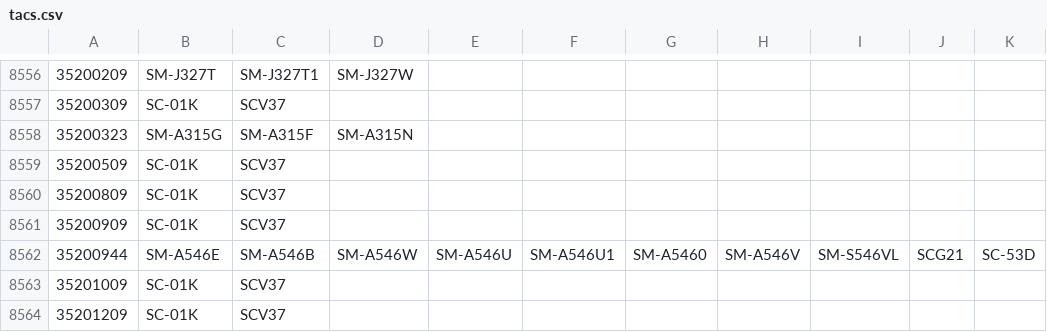
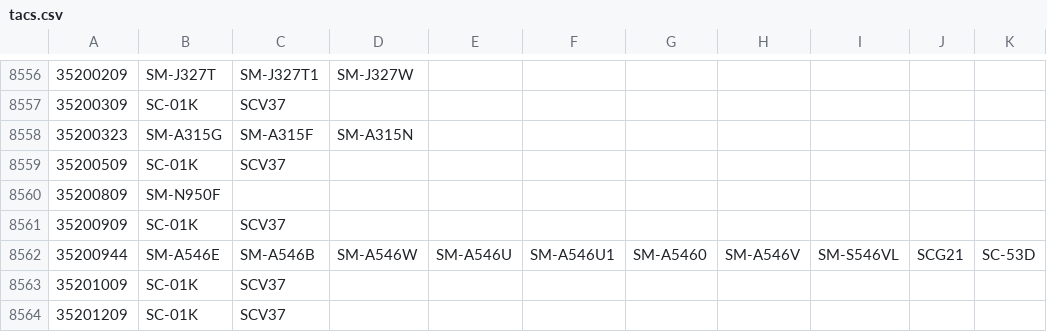
Before and after one commit to zacharee/SamloaderKotlin, a CSV file: common/src/commonMain/moko-resources/files/tacs.csv, drawn as a sheet; only a part is shown, gaps mark what is left out; the diff names each change by its address in the sheet, - before the commit and + after, or states it on an @@ line.

Commit message:
Update TAC model to SM-N950F

```diff
--- a/common/src/commonMain/moko-resources/files/tacs.csv
+++ b/common/src/commonMain/moko-resources/files/tacs.csv
-B8560: SC-01K
+B8560: SM-N950F
-C8560: SCV37
+C8560: (empty)
```
